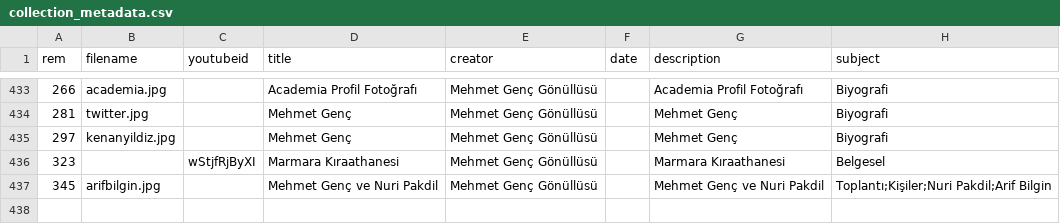
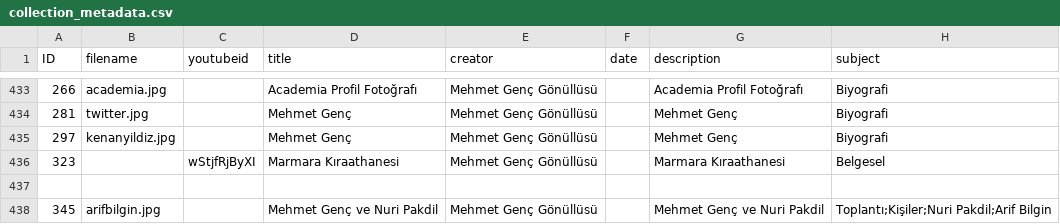
Before and after one commit to HacYolundaBirKarinca/mgenc, a CSV file: _data/collection_metadata.csv, drawn as a sheet; only a part is shown, gaps mark what is left out; rows hold the shown columns only; the diff names each change by its address in the sheet, - before the commit and + after, or states it on an @@ line.

Commit message:
Update collection_metadata.csv

```diff
--- a/_data/collection_metadata.csv
+++ b/_data/collection_metadata.csv
-A1: rem
+A1: ID
+row 437: (empty)
```
